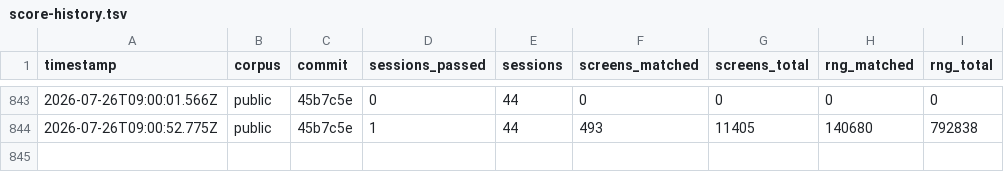
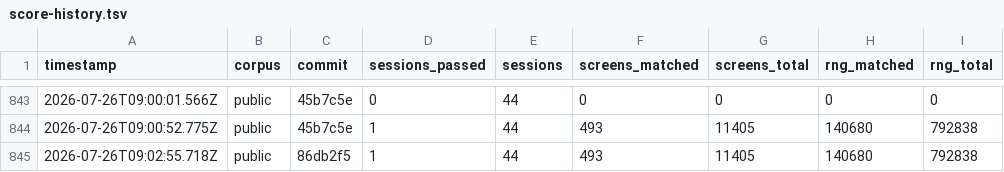
Before and after one commit to rohitgandikota/teleport-contest, a TSV file: docs/plan/score-history.tsv, drawn as a sheet; only a part is shown, gaps mark what is left out; the diff names each change by its address in the sheet, - before the commit and + after, or states it on an @@ line.

Commit message:
Port find_roll_to_hit, completing the to-hit calculation
src/uhitm.c. Draws nothing itself; hitum rolls rnd(20) against the value it
returns. Verified by value: 1 + abon(1) + find_mac(4) + uhitinc(0) + luck(0)
+ ulevel(15) = 21, plus hitval(1) and weapon_hit_bonus(0), giving 22.

C's two out-parameters, attk_count and role_roll_penalty, are passed as a
single mutable object so the caller sees both. The check_caitiff call is
guarded by `if (!(*attk_count)++)` and that guard is preserved: it must fire
on the FIRST attack of a sequence only, or a multi-attack turn penalises the
hero's alignment repeatedly.

Luck is uluck + moreluck (include/you.h:464) and enters as
sgn(Luck) * ((abs(Luck) + 2) / 3), which is not the same as Luck/3 for
negative values.

maybe_polyd resolves to u.ulevel since the hero is never polymorphed here;
the Upolyd branch would need adj_lev and is not reachable.

Race_if and a mirrored martial_bonus are local because js/weapon.js cannot be
imported from here without closing a cycle.

Screens hold at 493, RNG at 140680, generalize clean, dup-defs unchanged.
Next: hitum's rnd(20), the first draw in this chain and the first thing the
scoreboard can see.

```diff
--- a/docs/plan/score-history.tsv
+++ b/docs/plan/score-history.tsv
+row 845: 2026-07-26T09:02:55.718Z | public | 86db2f5 | 1 | 44 | 493 | 11405 | 140680 | 792838
```
Also changed, not shown: 1 other file.
